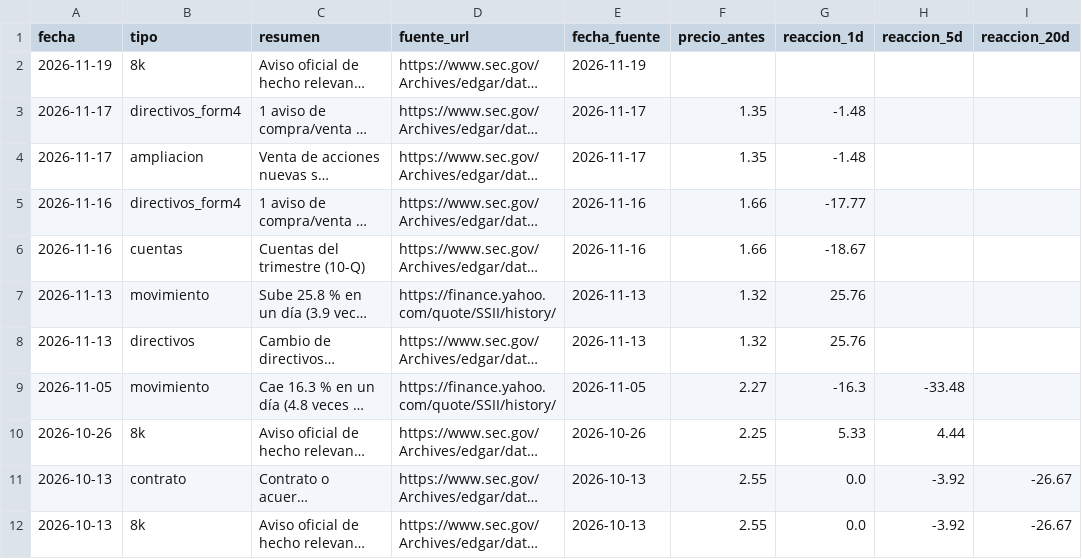
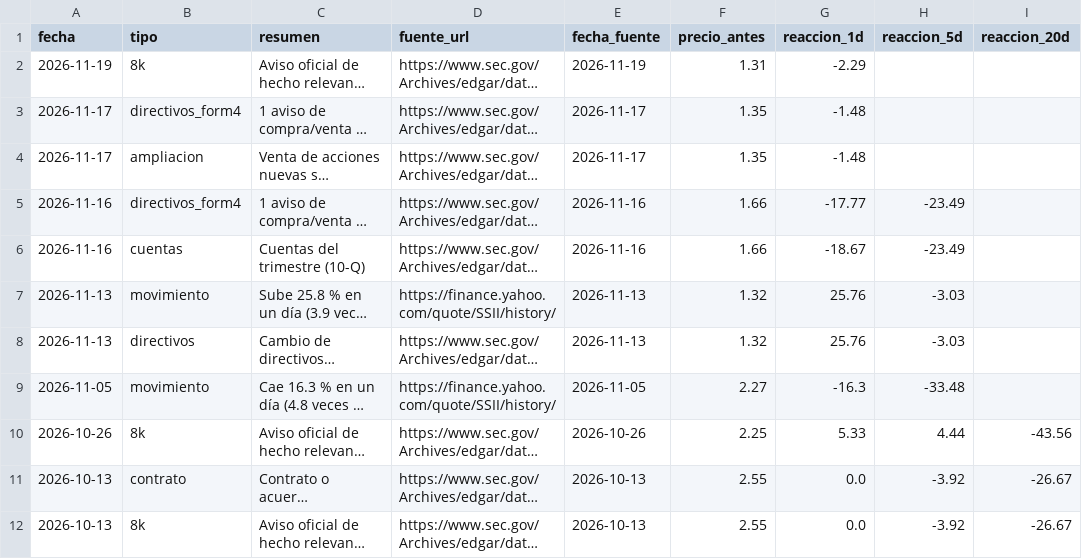
Before and after one commit to Rubenmanga/trading-lab, a CSV file: investigacion/expedientes/SSII/eventos.csv, drawn as a sheet; only a part is shown; long unchanged cells end in …; the diff names each change by its address in the sheet, - before the commit and + after, or states it on an @@ line.

```diff
--- a/investigacion/expedientes/SSII/eventos.csv
+++ b/investigacion/expedientes/SSII/eventos.csv
-F2 (precio_antes): (empty)
+F2 (precio_antes): 1.31
-G2 (reaccion_1d): (empty)
+G2 (reaccion_1d): -2.29
-H5:H6 (reaccion_5d): (empty)
+H5:H6 (reaccion_5d): -23.49
-H7:H8 (reaccion_5d): (empty)
+H7:H8 (reaccion_5d): -3.03
-I10 (reaccion_20d): (empty)
+I10 (reaccion_20d): -43.56
```
Also changed, not shown: investigacion/expedientes/AMSC/eventos.csv, investigacion/expedientes/ORIC/eventos.csv, 14 other files.
